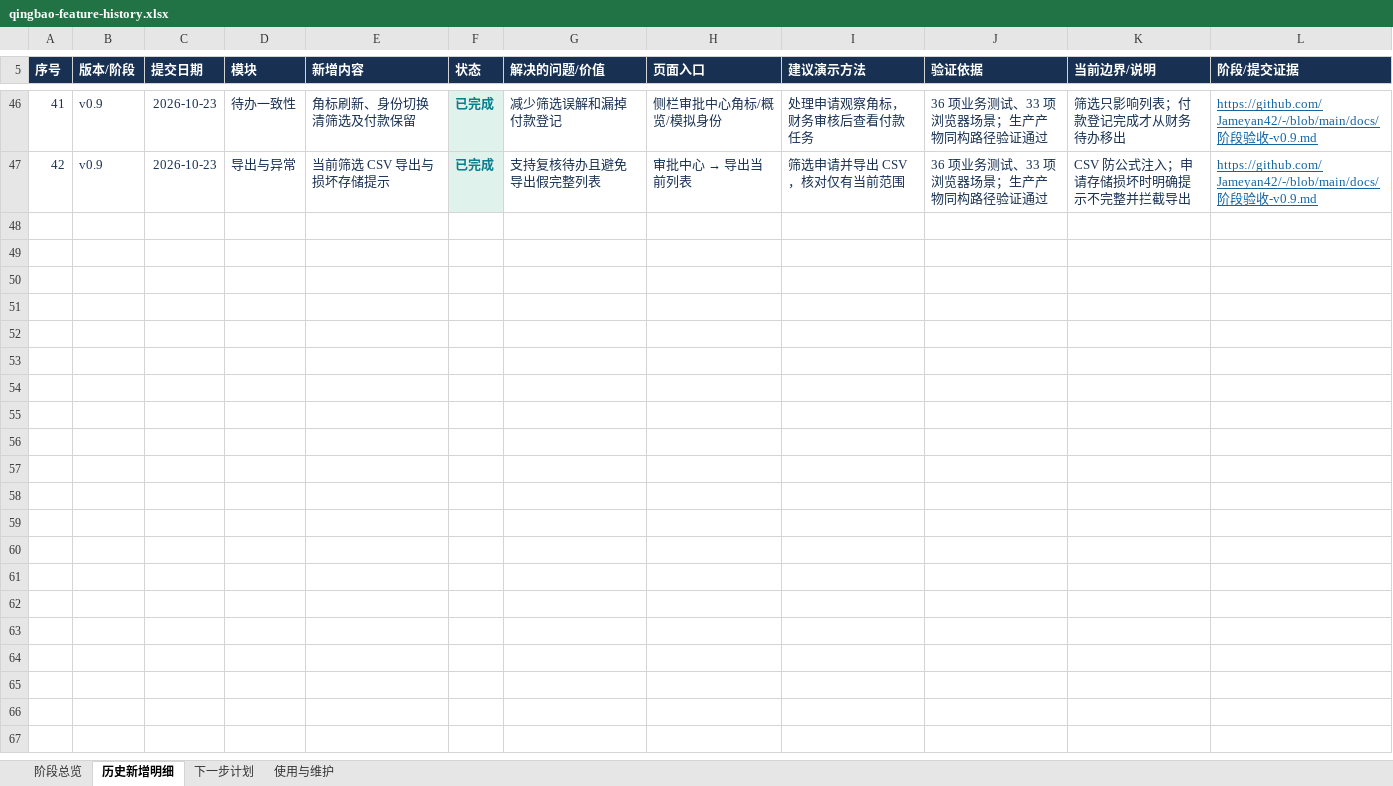
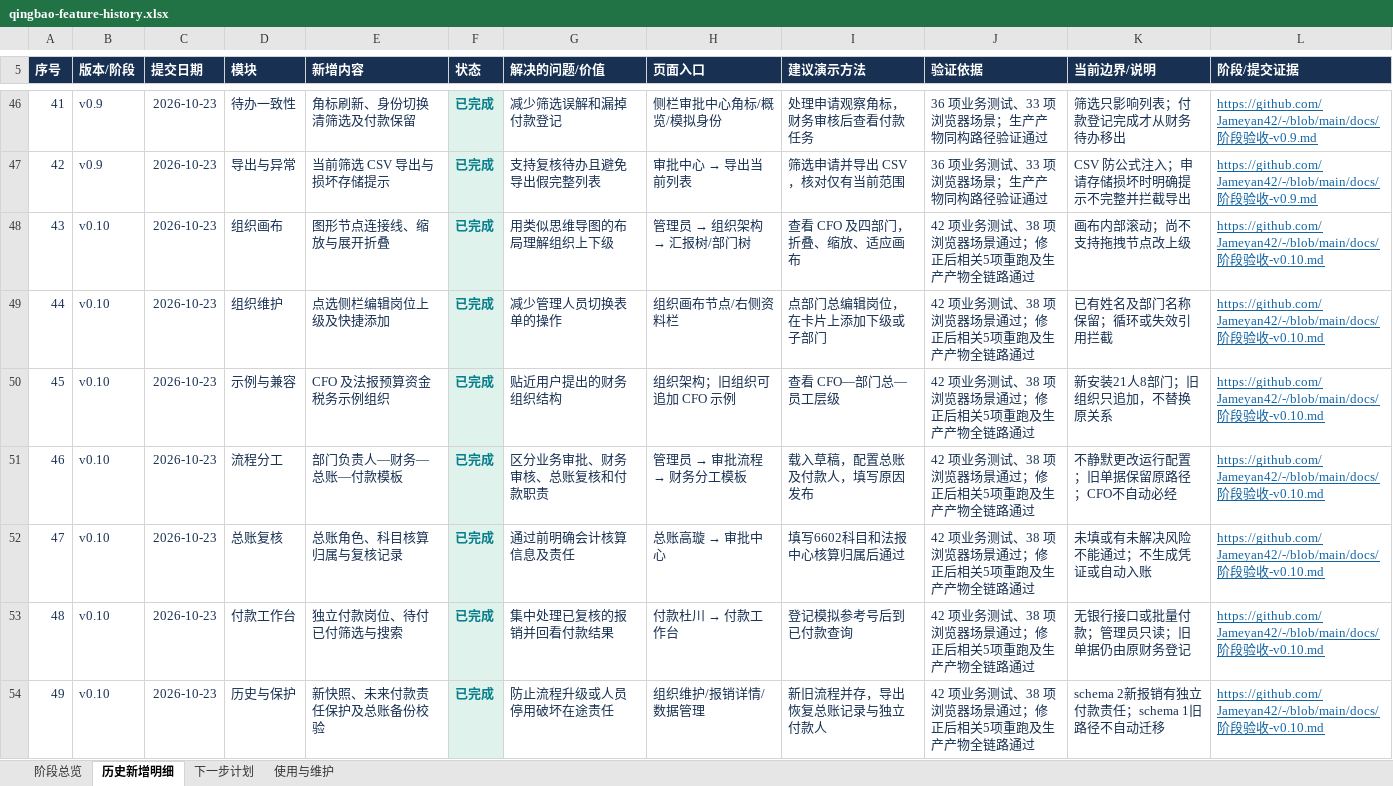
Before and after one commit to Jameyan42/-, an Excel workbook: deliverables/qingbao-feature-history.xlsx, sheet 历史新增明细, drawn as a sheet; only a part is shown, gaps mark what is left out; values as stored, in another font and other column widths than the file's, no borders; table styles not drawn; the diff names each change by its address in the sheet, - before the commit and + after, or states it on an @@ line.

```diff
--- a/deliverables/qingbao-feature-history.xlsx (sheet 历史新增明细)
+++ b/deliverables/qingbao-feature-history.xlsx (sheet 历史新增明细)
+row 48: 43 | v0.10 | 2026-10-23 | 组织画布 | 图形节点连接线、缩放与展开折叠 | 已完成 | 用类似思维导图的布局理解组织上下级 | 管理员 → 组织架构 → 汇报树/部门树 | 查看 CFO 及四部门，折叠、缩放、适应画布 | 42 项业务测试、38 项浏览器场景通过；修正后相关5项重跑及生产产物全链路通过 | 画布内部滚动；尚不支持拖拽节点改上级 | https://github.com/Jameyan42/-/blob/main/docs/阶段验收-v0.10.md
+row 49: 44 | v0.10 | 2026-10-23 | 组织维护 | 点选侧栏编辑岗位上级及快捷添加 | 已完成 | 减少管理人员切换表单的操作 | 组织画布节点/右侧资料栏 | 点部门总编辑岗位，在卡片上添加下级或子部门 | 42 项业务测试、38 项浏览器场景通过；修正后相关5项重跑及生产产物全链路通过 | 已有姓名及部门名称保留；循环或失效引用拦截 | https://github.com/Jameyan42/-/blob/main/docs/阶段验收-v0.10.md
+row 50: 45 | v0.10 | 2026-10-23 | 示例与兼容 | CFO 及法报预算资金税务示例组织 | 已完成 | 贴近用户提出的财务组织结构 | 组织架构；旧组织可追加 CFO 示例 | 查看 CFO—部门总—员工层级 | 42 项业务测试、38 项浏览器场景通过；修正后相关5项重跑及生产产物全链路通过 | 新安装21人8部门；旧组织只追加，不替换原关系 | https://github.com/Jameyan42/-/blob/main/docs/阶段验收-v0.10.md
+row 51: 46 | v0.10 | 2026-10-23 | 流程分工 | 部门负责人—财务—总账—付款模板 | 已完成 | 区分业务审批、财务审核、总账复核和付款职责 | 管理员 → 审批流程 → 财务分工模板 | 载入草稿，配置总账及付款人，填写原因发布 | 42 项业务测试、38 项浏览器场景通过；修正后相关5项重跑及生产产物全链路通过 | 不静默更改运行配置；旧单据保留原路径；CFO不自动必经 | https://github.com/Jameyan42/-/blob/main/docs/阶段验收-v0.10.md
+row 52: 47 | v0.10 | 2026-10-23 | 总账复核 | 总账角色、科目核算归属与复核记录 | 已完成 | 通过前明确会计核算信息及责任 | 总账高璇 → 审批中心 | 填写6602科目和法报中心核算归属后通过 | 42 项业务测试、38 项浏览器场景通过；修正后相关5项重跑及生产产物全链路通过 | 未填或有未解决风险不能通过；不生成凭证或自动入账 | https://github.com/Jameyan42/-/blob/main/docs/阶段验收-v0.10.md
+row 53: 48 | v0.10 | 2026-10-23 | 付款工作台 | 独立付款岗位、待付已付筛选与搜索 | 已完成 | 集中处理已复核的报销并回看付款结果 | 付款杜川 → 付款工作台 | 登记模拟参考号后到已付款查询 | 42 项业务测试、38 项浏览器场景通过；修正后相关5项重跑及生产产物全链路通过 | 无银行接口或批量付款；管理员只读；旧单据仍由原财务登记 | https://github.com/Jameyan42/-/blob/main/docs/阶段验收-v0.10.md
+row 54: 49 | v0.10 | 2026-10-23 | 历史与保护 | 新快照、未来付款责任保护及总账备份校验 | 已完成 | 防止流程升级或人员停用破坏在途责任 | 组织维护/报销详情/数据管理 | 新旧流程并存，导出恢复总账记录与独立付款人 | 42 项业务测试、38 项浏览器场景通过；修正后相关5项重跑及生产产物全链路通过 | schema 2新报销有独立付款责任；schema 1旧路径不自动迁移 | https://github.com/Jameyan42/-/blob/main/docs/阶段验收-v0.10.md
```
Also changed, not shown: sheet 阶段总览, sheet 使用与维护, sheet 下一步计划, 3 other files.
